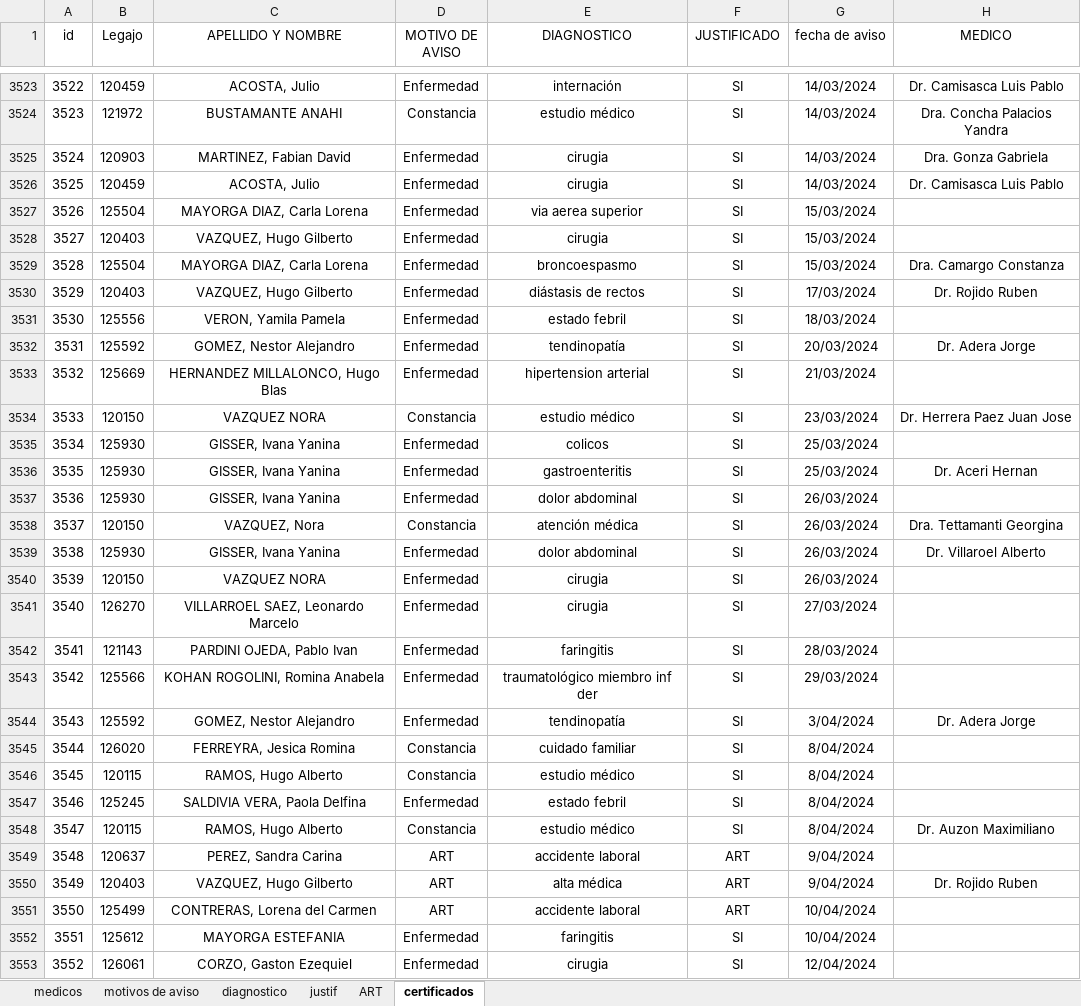
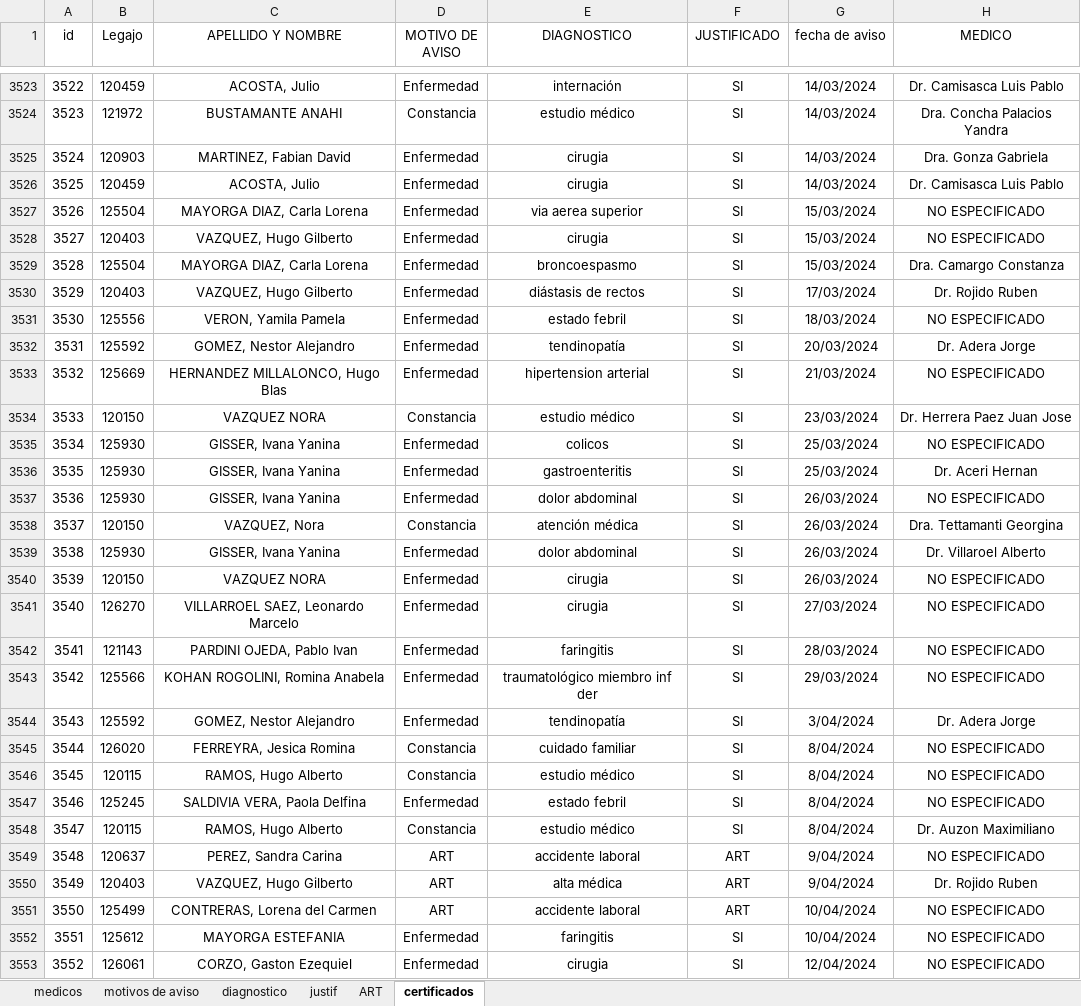
Before and after one commit to villafaind/Equipo-PP1-Electrofueguina-2C-2024, an Excel workbook: Data Set/Electrofueguina dataset unificado.xlsx, sheet certificados, drawn as a sheet; only a part is shown, gaps mark what is left out; values as stored, in another font and other column widths than the file's, no borders; charts and pictures not drawn; the diff covers the shown part only; the diff names each change by its address in the sheet, - before the commit and + after, or states it on an @@ line.

Commit message:
UPDATE POWERBI + dataset unificado

```diff
--- a/Data Set/Electrofueguina dataset unificado.xlsx (sheet certificados)
+++ b/Data Set/Electrofueguina dataset unificado.xlsx (sheet certificados)
-H3527:H3528 (MEDICO): (empty)
+H3527:H3528 (MEDICO): NO ESPECIFICADO
-H3531 (MEDICO): (empty)
+H3531 (MEDICO): NO ESPECIFICADO
-H3533 (MEDICO): (empty)
+H3533 (MEDICO): NO ESPECIFICADO
-H3535 (MEDICO): (empty)
+H3535 (MEDICO): NO ESPECIFICADO
-H3537 (MEDICO): (empty)
+H3537 (MEDICO): NO ESPECIFICADO
-H3540:H3543 (MEDICO): (empty)
+H3540:H3543 (MEDICO): NO ESPECIFICADO
-H3545:H3547 (MEDICO): (empty)
+H3545:H3547 (MEDICO): NO ESPECIFICADO
-H3549 (MEDICO): (empty)
+H3549 (MEDICO): NO ESPECIFICADO
-H3551:H3553 (MEDICO): (empty)
+H3551:H3553 (MEDICO): NO ESPECIFICADO
```
Also changed, not shown: 1362 edited cells elsewhere in this sheet, sheet medicos, 1 other file.
